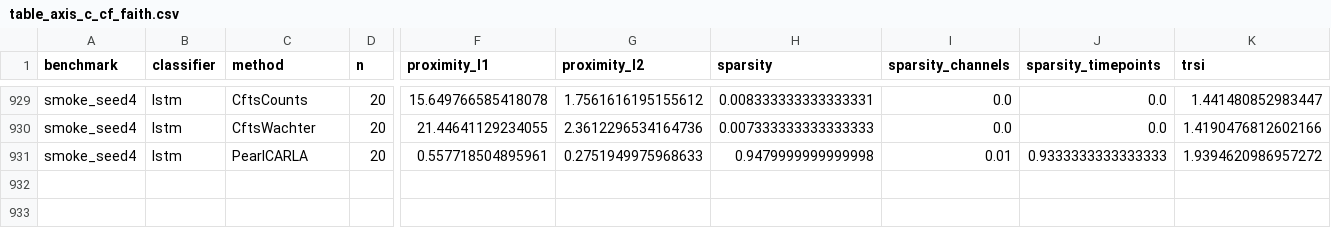
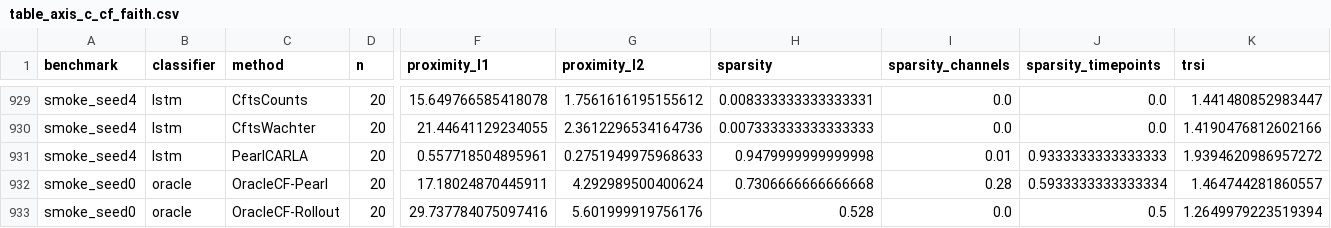
Before and after one commit to Healthpy/causaltemp-xai, a CSV file: results/tables/table_axis_c_cf_faith.csv, drawn as a sheet; only a part is shown, gaps mark what is left out; rows hold the shown columns only; the diff names each change by its address in the sheet, - before the commit and + after, or states it on an @@ line.

Commit message:
[experiments] give the oracle positive control a --seed
Phase 05 took no seed and never called seeded_variant, unlike every other phase.
The consequence was visible on disk: only results/full/oracle and
results/full_nl/oracle existed -- no seeded oracle directory had ever been
produced. So the oracle CF, which the benchmark calls correct by construction
and uses as the anchor every other method is read against, was the one quantity
reported without a confidence interval.

Nothing in the phase's docstring justified the omission, so this is a gap rather
than a design choice. Decision recorded before the change because it enables new
evidence, not a re-stamp.

It matters more than it looks: RISK-05 has bitten three times in two days -- the
committed CARLA validity=1.00, the H8c "disjoint CIs", the CARLA direction
asymmetry -- always the same way, a number clean on one or two draws that did not
survive three. The reference those comparisons are made against is itself a
single draw.

Verified: `--config smoke --seed 0` now writes results/smoke_seed0/oracle/.
Running the full seed set is separate and not done here; until it is, no
oracle-control number should be quoted with an implied precision it lacks.

450 tests green.

```diff
--- a/results/tables/table_axis_c_cf_faith.csv
+++ b/results/tables/table_axis_c_cf_faith.csv
+row 932: smoke_seed0 | oracle | OracleCF-Pearl | 20 | 17.18024870445911 | 4.292989500400624 | 0.7306666666666668 | 0.28 | 0.5933333333333334 | 1.464744281860557
+row 933: smoke_seed0 | oracle | OracleCF-Rollout | 20 | 29.737784075097416 | 5.601999919756176 | 0.528 | 0.0 | 0.5 | 1.2649979223519394
```
Also changed, not shown: 5 other files.
